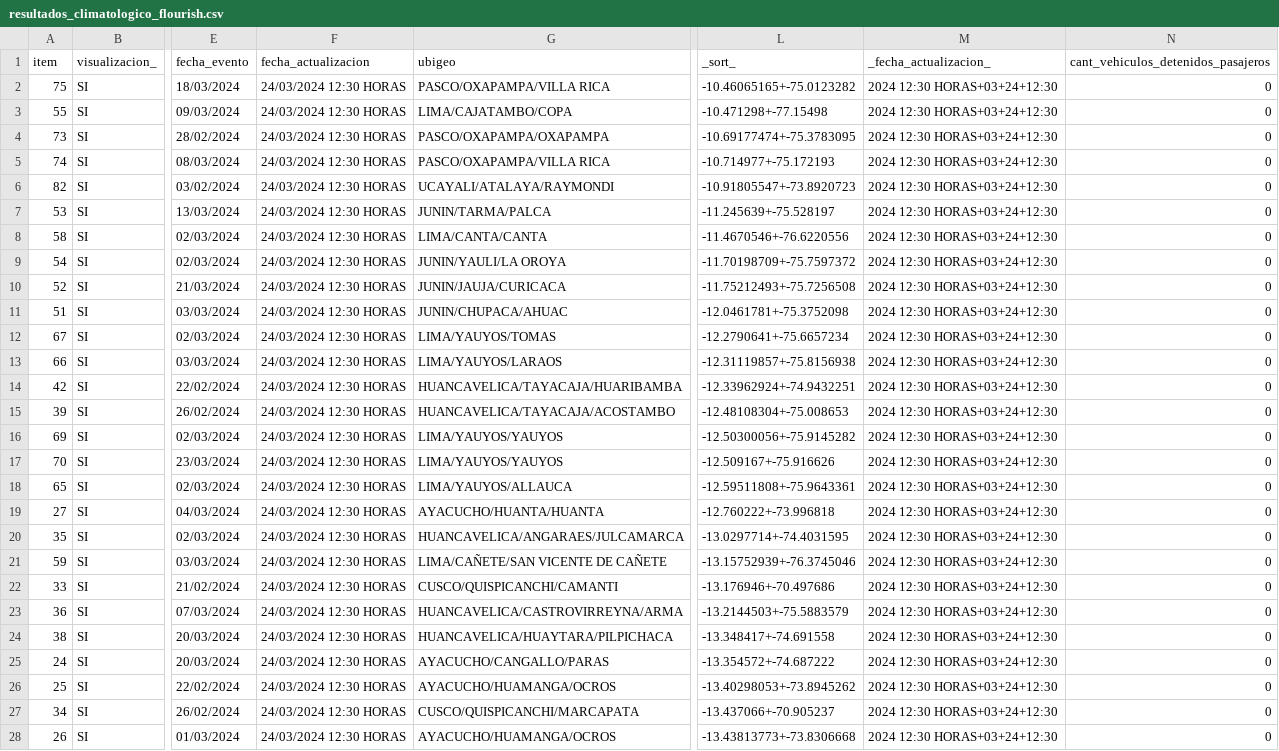
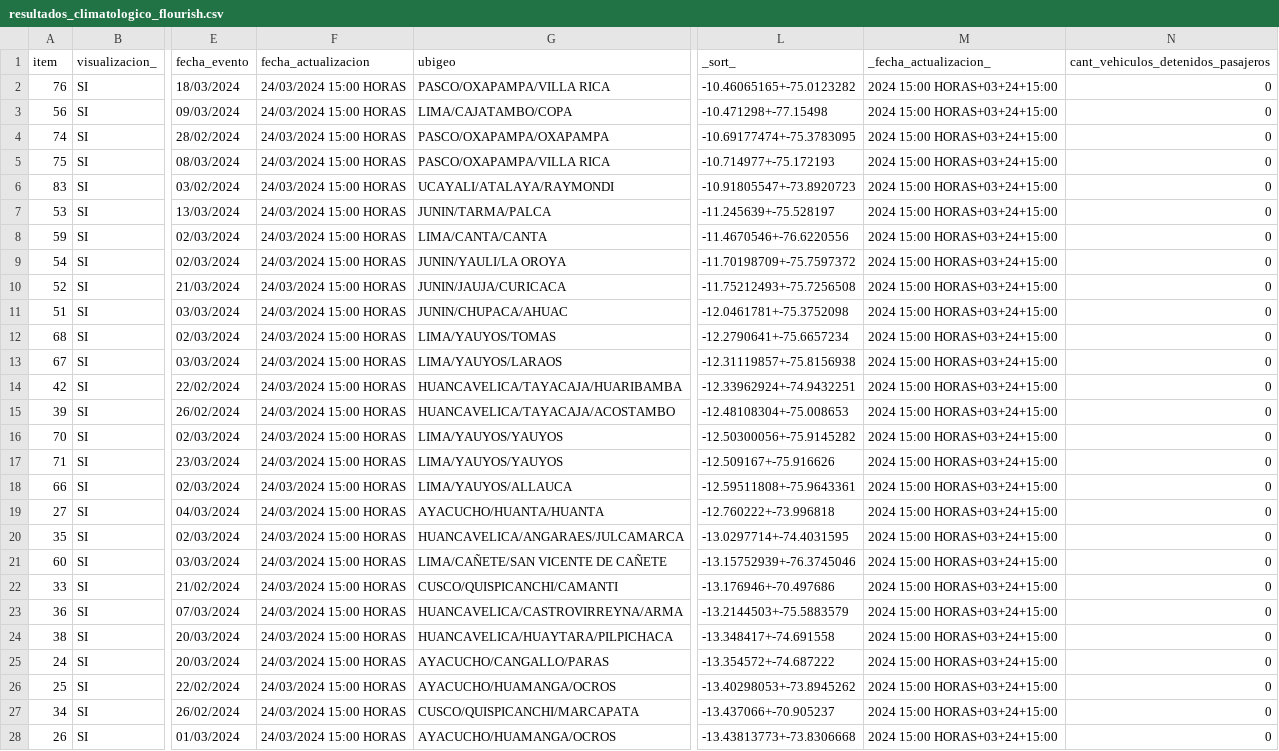
Before and after one commit to annaabsi/sutran-data, a CSV file: resultados_flourish/resultados_climatologico_flourish.csv, drawn as a sheet; only a part is shown, gaps mark what is left out; the diff covers the shown part only; the diff names each change by its address in the sheet, - before the commit and + after, or states it on an @@ line.

```diff
--- a/resultados_flourish/resultados_climatologico_flourish.csv
+++ b/resultados_flourish/resultados_climatologico_flourish.csv
-A2 (item): 75
+A2 (item): 76
-F2:F28 (fecha_actualizacion): 24/03/2024 12:30 HORAS
+F2:F28 (fecha_actualizacion): 24/03/2024 15:00 HORAS
-M2:M28 (_fecha_actualizacion_): 2024 12:30 HORAS+03+24+12:30
+M2:M28 (_fecha_actualizacion_): 2024 15:00 HORAS+03+24+15:00
-A3 (item): 55
+A3 (item): 56
-A4 (item): 73
+A4 (item): 74
-A5 (item): 74
+A5 (item): 75
-A6 (item): 82
+A6 (item): 83
-A8 (item): 58
+A8 (item): 59
-A12 (item): 67
+A12 (item): 68
-A13 (item): 66
+A13 (item): 67
-A16 (item): 69
+A16 (item): 70
-A17 (item): 70
+A17 (item): 71
-A18 (item): 65
+A18 (item): 66
-A21 (item): 59
+A21 (item): 60
```
Also changed, not shown: 46 edited cells elsewhere in this file, resultados_flourish/resultados_humano_flourish.csv.
